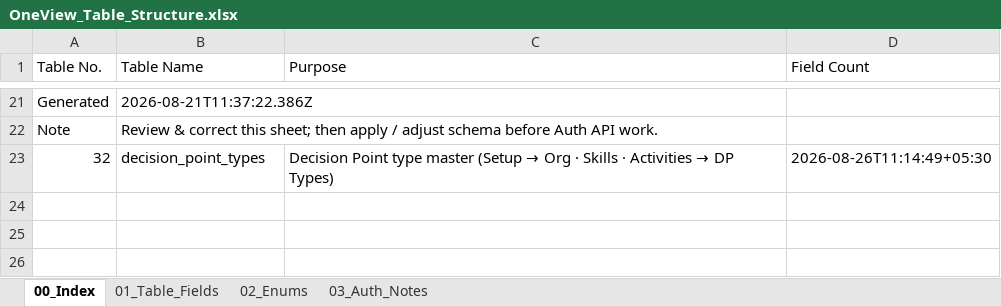
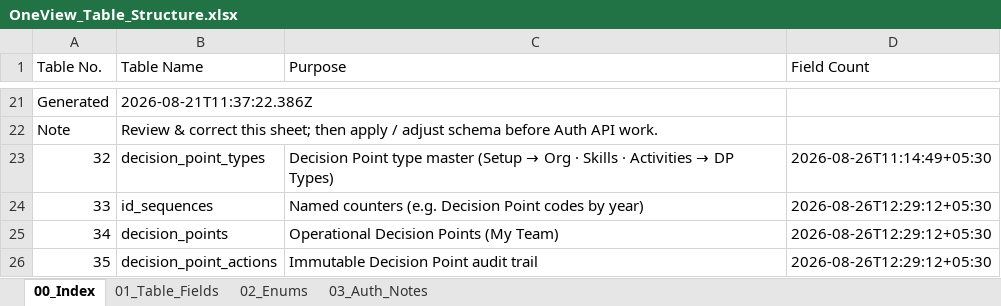
Before and after one commit to WarinSquro/Warin, an Excel workbook: docs/OneView_Table_Structure.xlsx, sheet 00_Index, drawn as a sheet; only a part is shown, gaps mark what is left out; values as stored, in another font and other column widths than the file's, no borders; the diff names each change by its address in the sheet, - before the commit and + after, or states it on an @@ line.

Commit message:
Add Decision Points under My Team with raise, RO actions, and audit trail.

```diff
--- a/docs/OneView_Table_Structure.xlsx (sheet 00_Index)
+++ b/docs/OneView_Table_Structure.xlsx (sheet 00_Index)
+row 24: 33 | id_sequences | Named counters (e.g. Decision Point codes by year) | 2026-08-26T12:29:12+05:30
+row 25: 34 | decision_points | Operational Decision Points (My Team) | 2026-08-26T12:29:12+05:30
+row 26: 35 | decision_point_actions | Immutable Decision Point audit trail | 2026-08-26T12:29:12+05:30
```
Also changed, not shown: sheet 01_Table_Fields, sheet 02_Enums, 20 other files.
